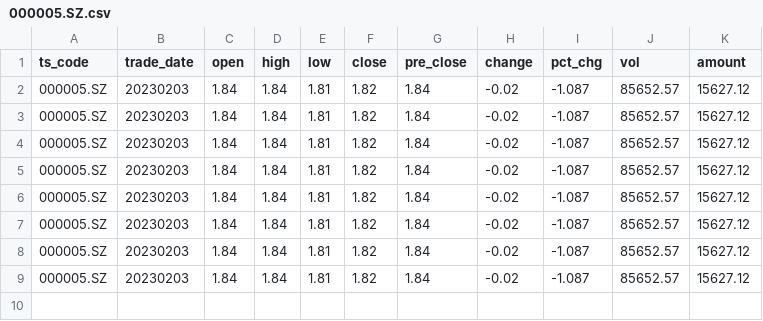
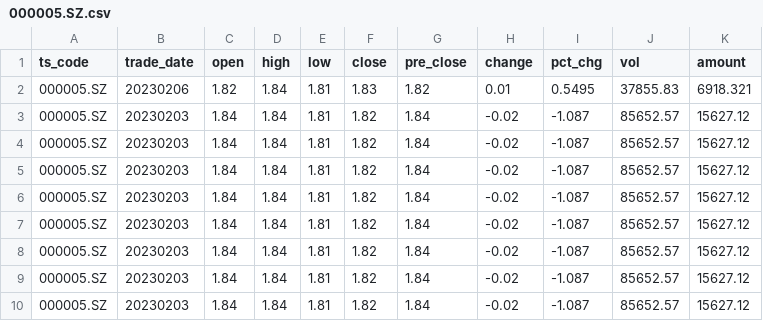
Before and after one commit to KenBitSalt/trade2023, a CSV file: trade/market_data/1day/000005.SZ.csv, drawn as a sheet; the diff names each change by its address in the sheet, - before the commit and + after, or states it on an @@ line.

```diff
--- a/trade/market_data/1day/000005.SZ.csv
+++ b/trade/market_data/1day/000005.SZ.csv
+row 2: 000005.SZ | 20230206 | 1.82 | 1.84 | 1.81 | 1.83 | 1.82 | 0.01 | 0.5495 | 37855.83 | 6918.321
```
Also changed, not shown: trade/market_data/1day/000001.SZ.csv, trade/market_data/1day/000002.SZ.csv, 3 other files.
